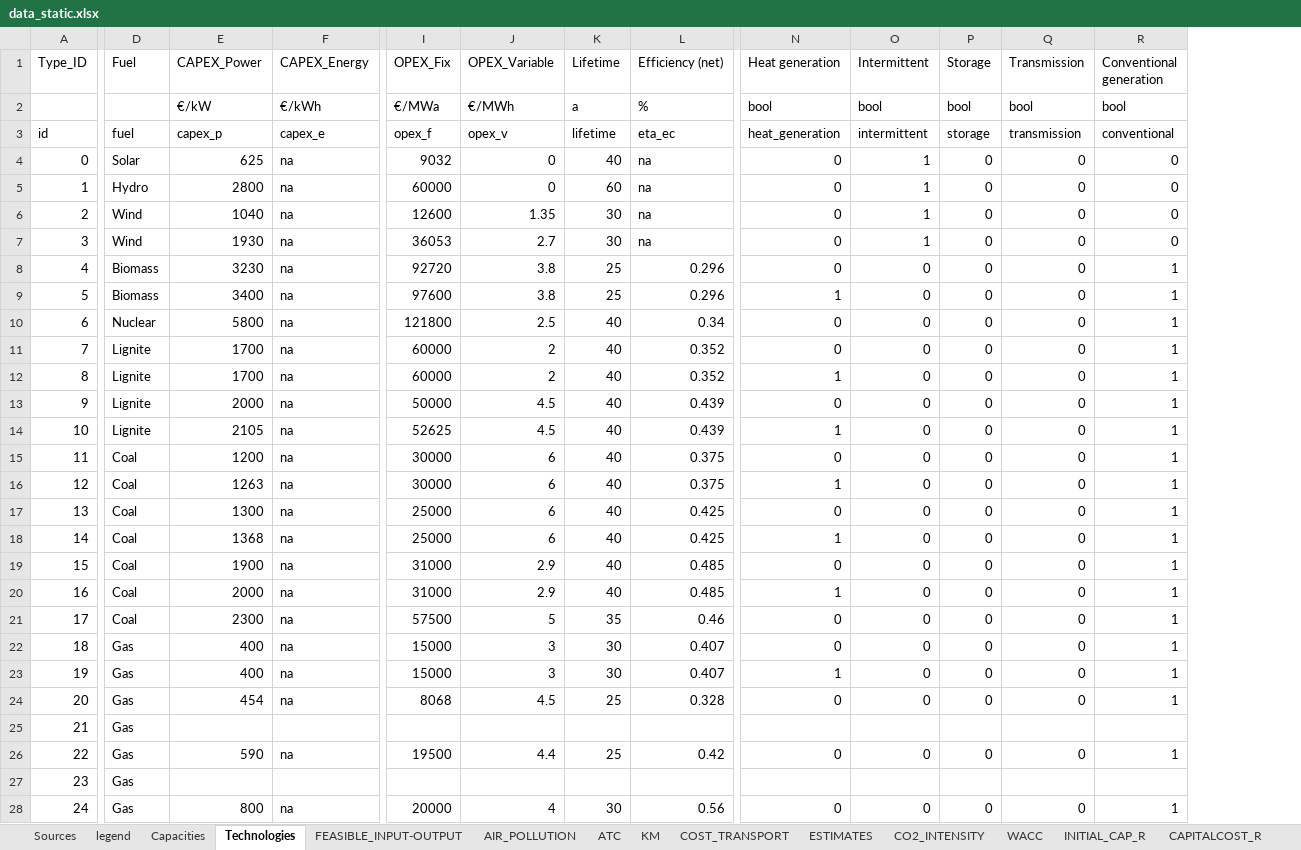
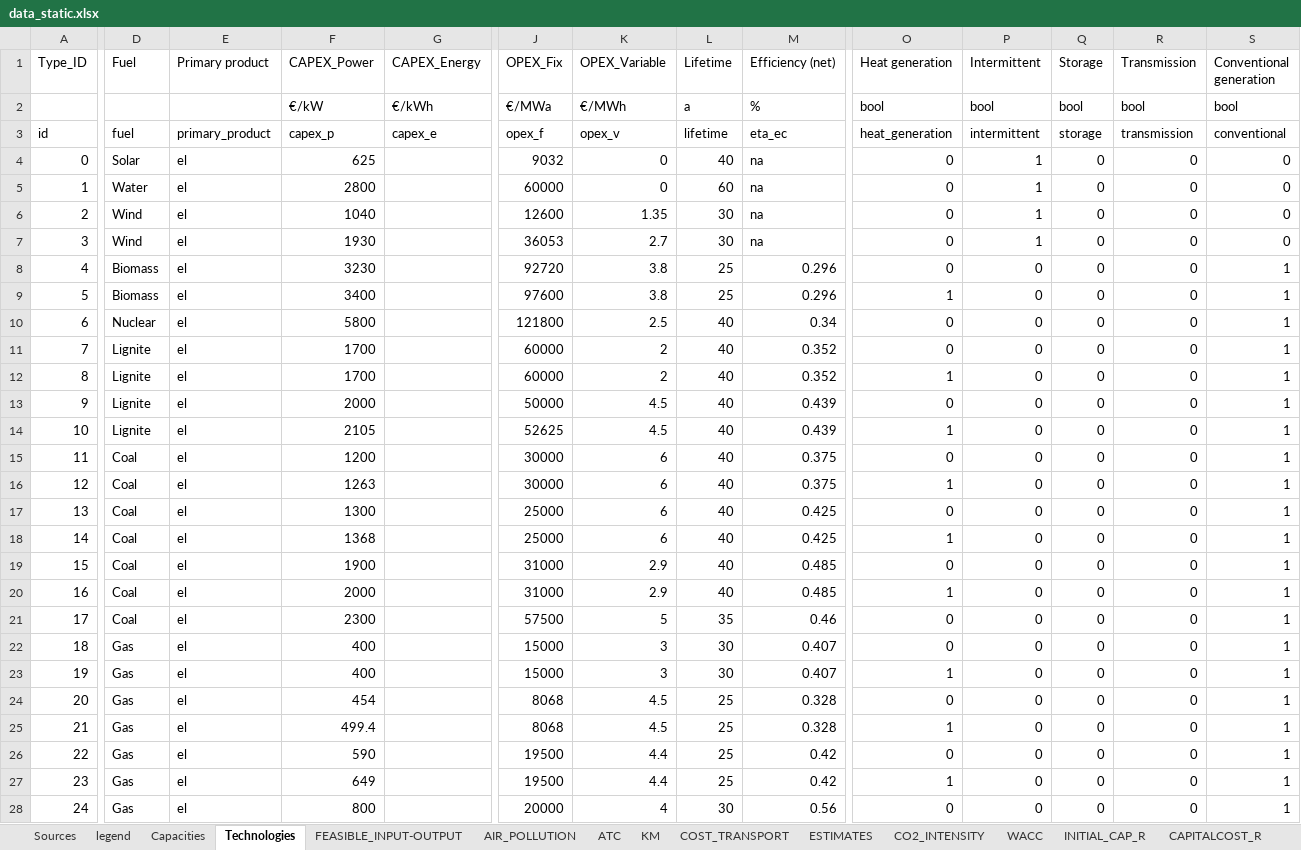
Before and after one commit to inwe-boku/medea, an Excel workbook: data/processed/data_static.xlsx, sheet Technologies, drawn as a sheet; only a part is shown, gaps mark what is left out; values as stored, in another font and other column widths than the file's, no borders; addresses are those after the commit; the diff covers the shown part only; the diff names each change by its address in the sheet, - before the commit and + after, or states it on an @@ line.

```diff
--- a/data/processed/data_static.xlsx (sheet Technologies)
+++ b/data/processed/data_static.xlsx (sheet Technologies)
+column E (Primary product), rows 3-28: primary_product | el | el | el | el | el | el | el | el | el | el | el | el | el | el | el | el | el | el | el | el | el | el | el | el | el
-G4:G24 (CAPEX_Energy): na
+G4:G24 (CAPEX_Energy): (empty)
-D5 (Fuel): Hydro
+D5 (Fuel): Water
-F25 (CAPEX_Power): (empty)
+F25 (CAPEX_Power): 499.4
-J25 (OPEX_Fix): (empty)
+J25 (OPEX_Fix): 8068
-K25 (OPEX_Variable): (empty)
+K25 (OPEX_Variable): 4.5
-L25 (Lifetime): (empty)
+L25 (Lifetime): 25
-M25 (Efficiency (net)): (empty)
+M25 (Efficiency (net)): 0.328
-O25 (Heat generation): (empty)
+O25 (Heat generation): 1
-P25 (Intermittent): (empty)
+P25 (Intermittent): 0
-Q25 (Storage): (empty)
+Q25 (Storage): 0
-R25 (Transmission): (empty)
+R25 (Transmission): 0
-S25 (Conventional generation): (empty)
+S25 (Conventional generation): 1
-G26 (CAPEX_Energy): na
+G26 (CAPEX_Energy): (empty)
-F27 (CAPEX_Power): (empty)
+F27 (CAPEX_Power): 649
-J27 (OPEX_Fix): (empty)
+J27 (OPEX_Fix): 19500
-K27 (OPEX_Variable): (empty)
+K27 (OPEX_Variable): 4.4
-L27 (Lifetime): (empty)
+L27 (Lifetime): 25
-M27 (Efficiency (net)): (empty)
+M27 (Efficiency (net)): 0.42
-O27 (Heat generation): (empty)
+O27 (Heat generation): 1
-P27 (Intermittent): (empty)
+P27 (Intermittent): 0
-Q27 (Storage): (empty)
+Q27 (Storage): 0
-R27 (Transmission): (empty)
+R27 (Transmission): 0
-S27 (Conventional generation): (empty)
+S27 (Conventional generation): 1
-G28 (CAPEX_Energy): na
+G28 (CAPEX_Energy): (empty)
```
Also changed, not shown: 25 edited cells elsewhere in this sheet, sheet Capacities, sheet AIR_POLLUTION, sheet CO2_INTENSITY, sheet potentials, formulas that keep their value, 4 other files.
